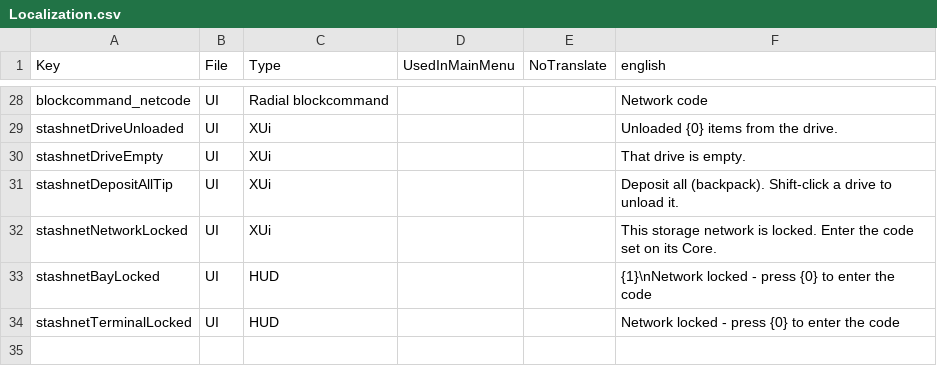
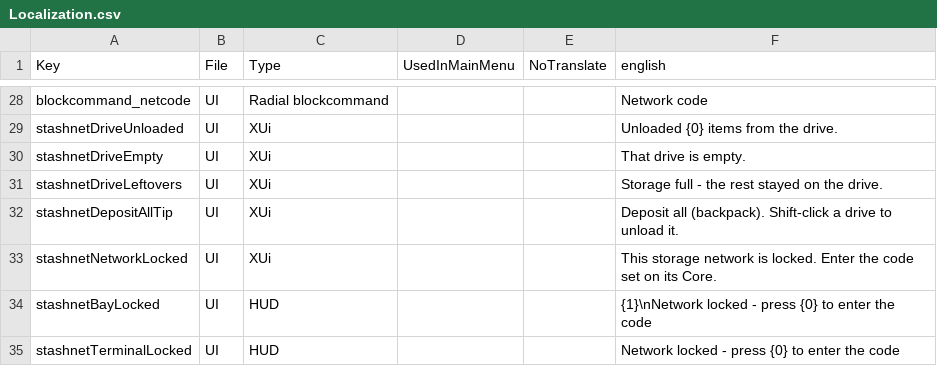
Before and after one commit to Coop25/StashNet, a CSV file: Mod/Config/Localization.csv, drawn as a sheet; only a part is shown, gaps mark what is left out; the diff names each change by its address in the sheet, - before the commit and + after, or states it on an @@ line.

```diff
--- a/Mod/Config/Localization.csv
+++ b/Mod/Config/Localization.csv
+row 31: stashnetDriveLeftovers | UI | XUi |  |  | Storage full - the rest stayed on the drive.
```
Also changed, not shown: 2 other files.
